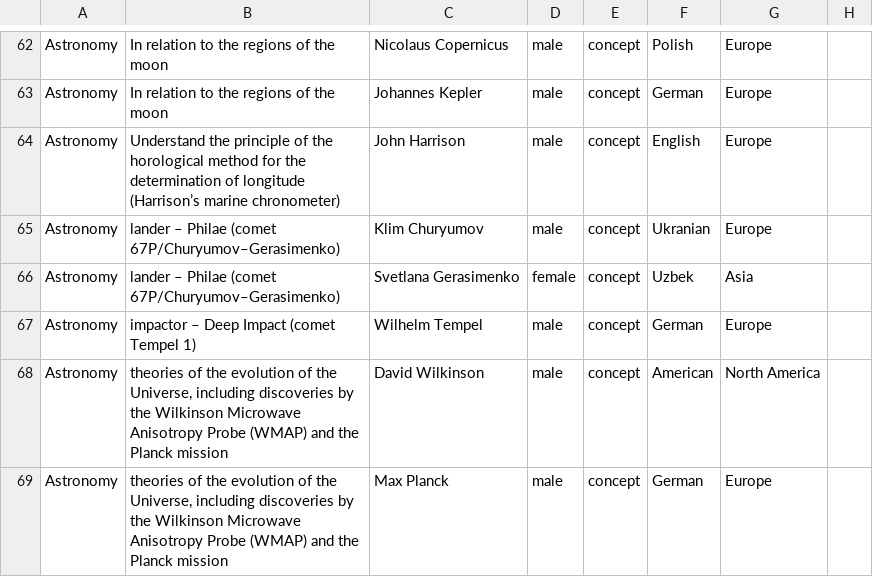
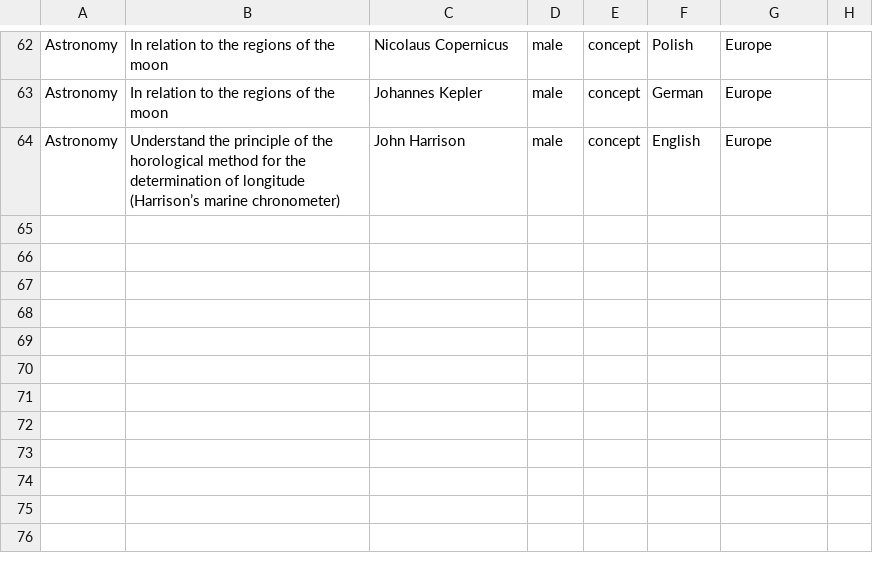
Before and after one commit to cookehmh/IncludeHerUK, a CSV file: GCSE/Edexcel.csv, drawn as a sheet; only a part is shown, gaps mark what is left out; the diff names each change by its address in the sheet, - before the commit and + after, or states it on an @@ line.

```diff
--- a/GCSE/Edexcel.csv
+++ b/GCSE/Edexcel.csv
-row 65: Astronomy | lander – Philae (comet 67P/Churyumov–Gerasimenko) | Klim Churyumov | male | concept | Ukranian | Europe
-row 66: Astronomy | lander – Philae (comet 67P/Churyumov–Gerasimenko) | Svetlana Gerasimenko | female | concept | Uzbek | Asia
-row 67: Astronomy | impactor – Deep Impact (comet Tempel 1) | Wilhelm Tempel | male | concept | German | Europe
-row 68: Astronomy | theories of the evolution of the Universe, including discoveries by the Wilkinson Microwave Anisotropy Probe (WMAP) and the Planck mission | David Wilkinson | male | concept | American | North America
-row 69: Astronomy | theories of the evolution of the Universe, including discoveries by the Wilkinson Microwave Anisotropy Probe (WMAP) and the Planck mission | Max Planck | male | concept | German | Europe
```
Also changed, not shown: 6 other files.
